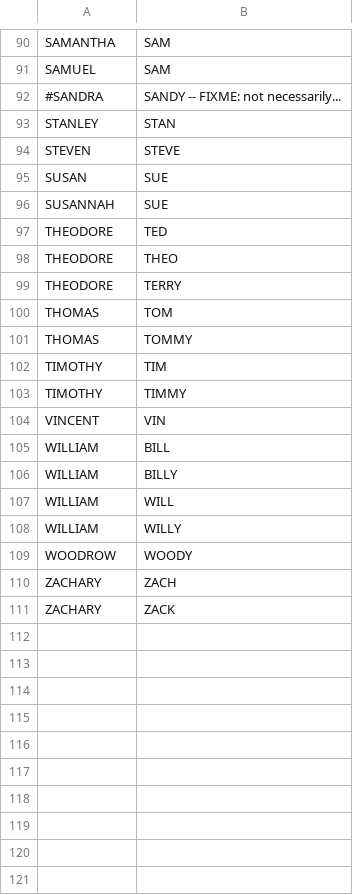
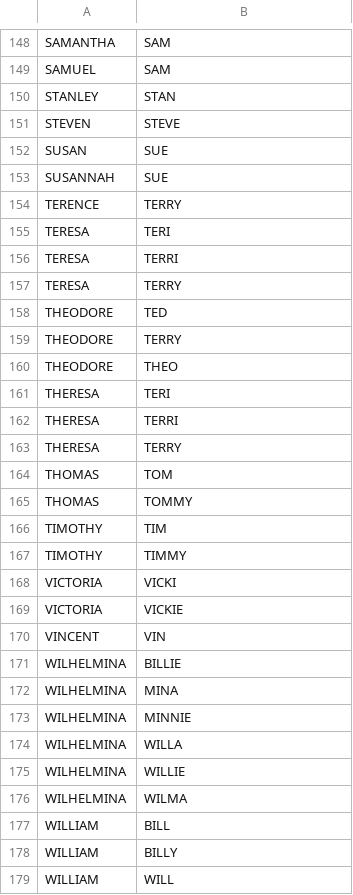
Before and after one commit to rflynn/pro-file, a CSV file: data/name-given/nicknames.csv, drawn as a sheet; only a part is shown, gaps mark what is left out; the shorter side is filled out with more unchanged rows; the diff covers the shown part only.

```diff
--- a/data/name-given/nicknames.csv
+++ b/data/name-given/nicknames.csv
@@ -91,3 +149,2 @@ SAMANTHA,SAM
 SAMUEL,SAM
-#SANDRA,SANDY -- FIXME: not necessarily...
 STANLEY,STAN
@@ -96,5 +153,12 @@ SUSAN,SUE
 SUSANNAH,SUE
+TERENCE,TERRY
+TERESA,TERI
+TERESA,TERRI
+TERESA,TERRY
 THEODORE,TED
+THEODORE,TERRY
 THEODORE,THEO
-THEODORE,TERRY
+THERESA,TERI
+THERESA,TERRI
+THERESA,TERRY
 THOMAS,TOM
@@ -103,3 +167,11 @@ TIMOTHY,TIM
 TIMOTHY,TIMMY
+VICTORIA,VICKI
+VICTORIA,VICKIE
 VINCENT,VIN
+WILHELMINA,BILLIE
+WILHELMINA,MINA
+WILHELMINA,MINNIE
+WILHELMINA,WILLA,
+WILHELMINA,WILLIE
+WILHELMINA,WILMA
 WILLIAM,BILL
```
Also changed, not shown: 60 added rows, 1 removed row, 7 moved rows and 2 edited cells elsewhere in this file.
